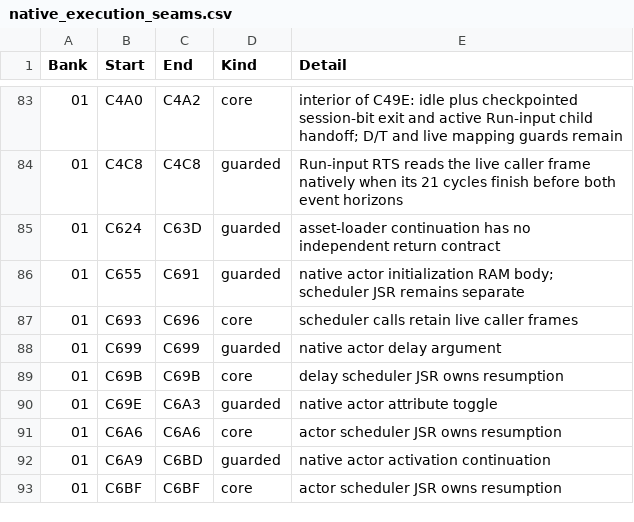
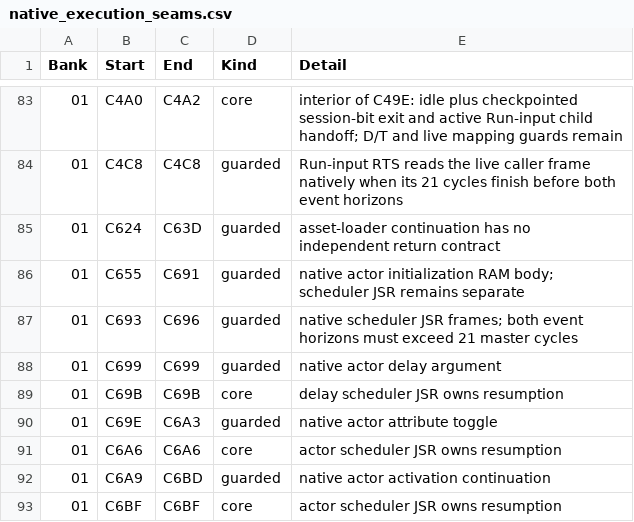
Before and after one commit to moshferatu/devils-crush-port, a CSV file: tools/native_execution_seams.csv, drawn as a sheet; only a part is shown, gaps mark what is left out.

Commit message:
Port scheduler calls to native execution while preserving stack and interrupt timing

```diff
--- a/tools/native_execution_seams.csv
+++ b/tools/native_execution_seams.csv
@@ -86,3 +86,3 @@
 "01","C655","C691","guarded","native actor initialization RAM body; scheduler JSR remains separate"
-"01","C693","C696","core","scheduler calls retain live caller frames"
+"01","C693","C696","guarded","native scheduler JSR frames; both event horizons must exceed 21 master cycles"
 "01","C699","C699","guarded","native actor delay argument"
```
Also changed, not shown: 10 other files.
